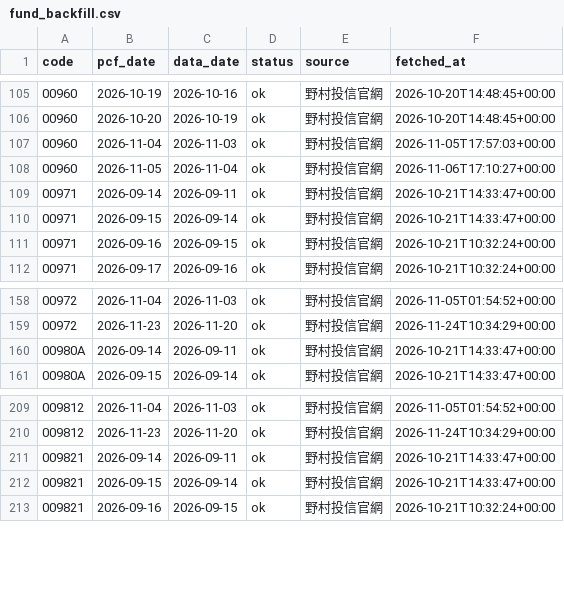
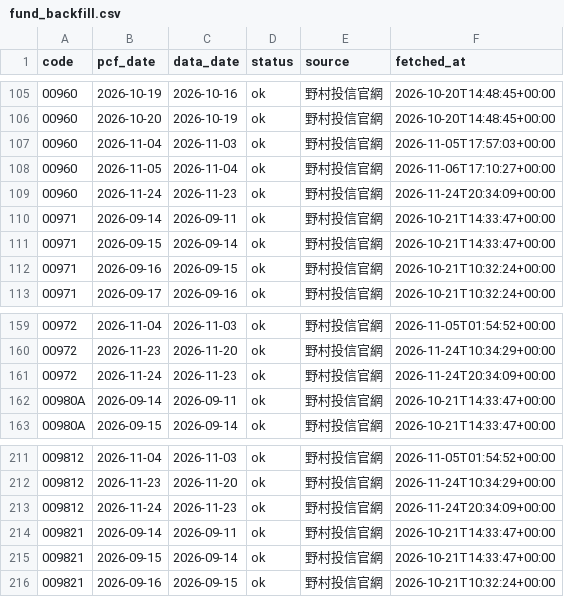
Before and after one commit to breezeflow-tw/breezeflow-data, a CSV file: data/history/fund_backfill.csv, drawn as a sheet; only a part is shown, gaps mark what is left out; the diff names each change by its address in the sheet, - before the commit and + after, or states it on an @@ line.

```diff
--- a/data/history/fund_backfill.csv
+++ b/data/history/fund_backfill.csv
+row 109: 00960 | 2026-11-24 | 2026-11-23 | ok | 野村投信官網 | 2026-11-24T20:34:09+00:00
+row 161: 00972 | 2026-11-24 | 2026-11-23 | ok | 野村投信官網 | 2026-11-24T20:34:09+00:00
+row 213: 009812 | 2026-11-24 | 2026-11-23 | ok | 野村投信官網 | 2026-11-24T20:34:09+00:00
```
Also changed, not shown: data/history/daily/2026-11-24.csv, data/history/dividend.csv, 19 other files.
